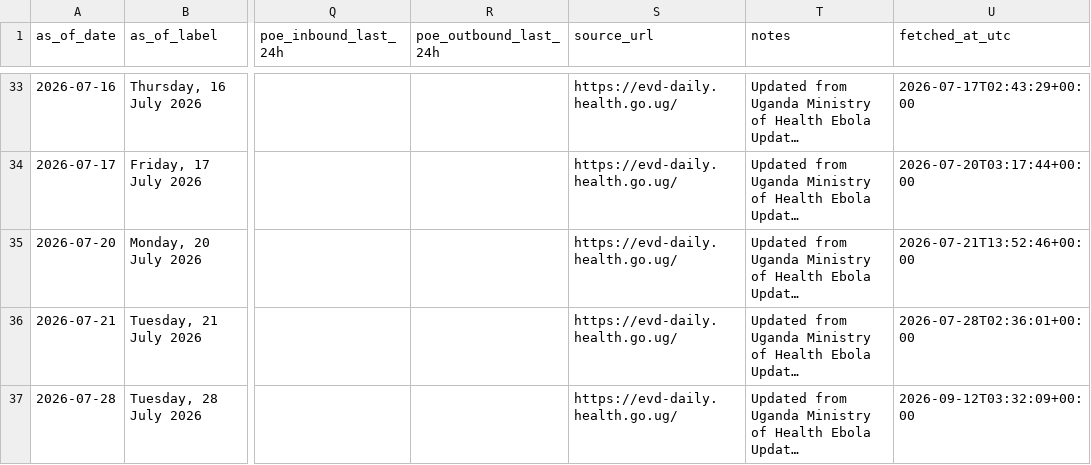
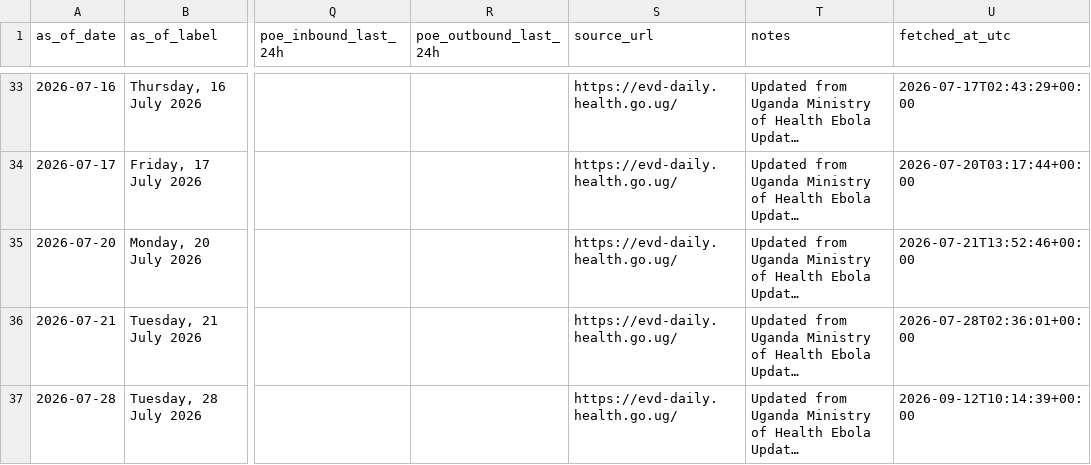
Before and after one commit to JIHS-DepEpi/drc_ebola2026, a CSV file: data/uganda_evd_history.csv, drawn as a sheet; only a part is shown, gaps mark what is left out; long unchanged cells end in …; the diff names each change by its address in the sheet, - before the commit and + after, or states it on an @@ line.

```diff
--- a/data/uganda_evd_history.csv
+++ b/data/uganda_evd_history.csv
-U37 (fetched_at_utc): 2026-09-12T03:32:09+00:00
+U37 (fetched_at_utc): 2026-09-12T10:14:39+00:00
```
Also changed, not shown: 1 other file.
